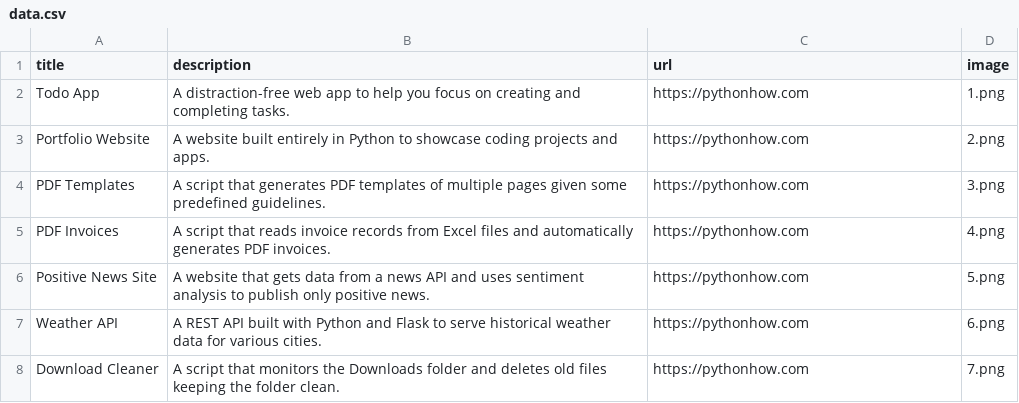
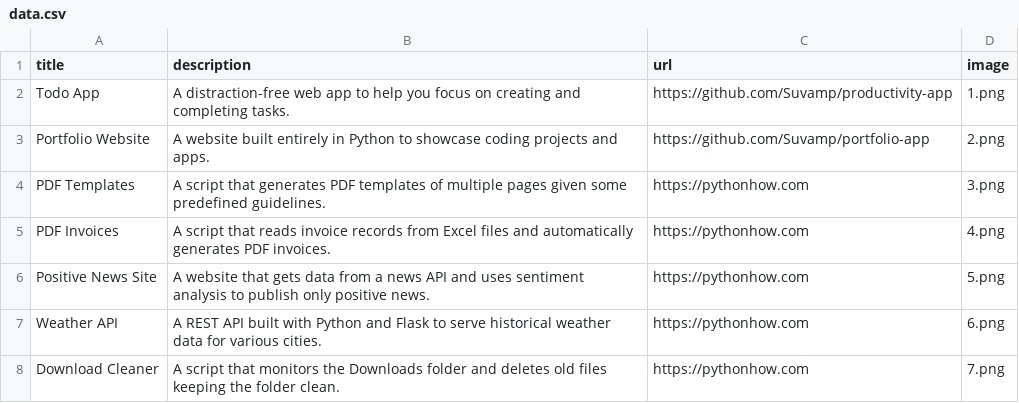
Before and after one commit to Suvamp/portfolio-app, a CSV file: data.csv, drawn as a sheet; only a part is shown.

Commit message:
Added github links for productivity and portfolio app

```diff
--- a/data.csv
+++ b/data.csv
@@ -1,4 +1,4 @@
 title;description;url;image
-Todo App;A distraction-free web app to help you focus on creating and completing tasks.;https://pythonhow.com;1.png
-Portfolio Website;A website built entirely in Python to showcase coding projects and apps.;https://pythonhow.com;2.png
+Todo App;A distraction-free web app to help you focus on creating and completing tasks.;https://github.com/Suvamp/productivity-app;1.png
+Portfolio Website;A website built entirely in Python to showcase coding projects and apps.;https://github.com/Suvamp/portfolio-app;2.png
 PDF Templates;A script that generates PDF templates of multiple pages given some predefined guidelines.;https://pythonhow.com;3.png
```
Also changed, not shown: 5 other files.
